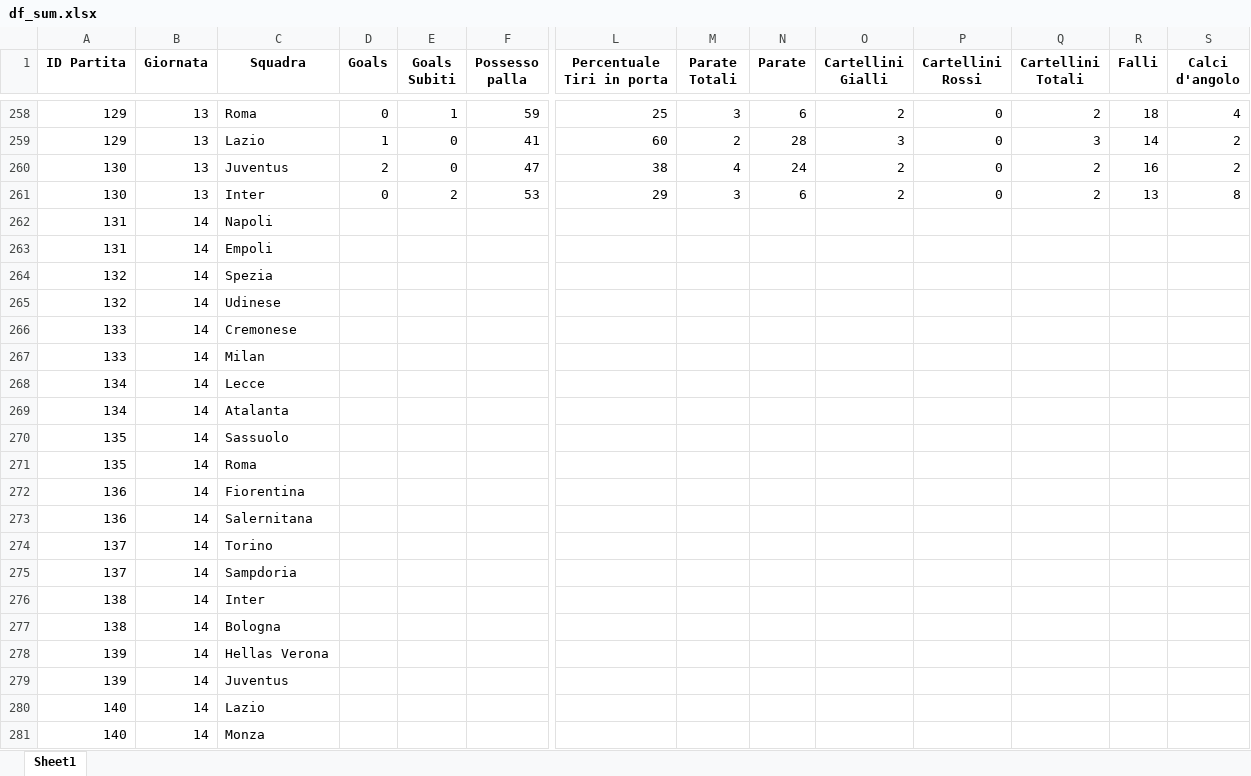
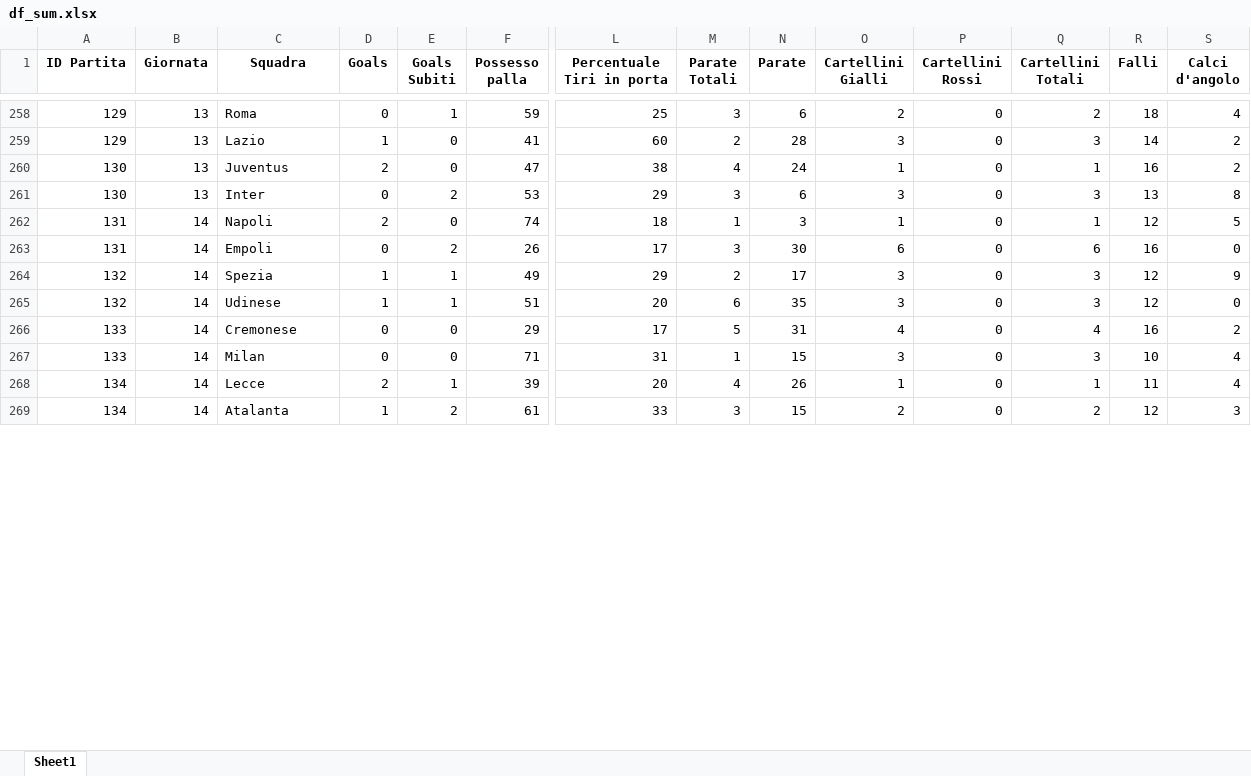
Before and after one commit to KuramaTails/FBref-Scraper, an Excel workbook: dfs/df_sum.xlsx, sheet Sheet1, drawn as a sheet; only a part is shown, gaps mark what is left out; values as stored, in another font and other column widths than the file's, no borders; removed rows and columns are numbered as before the commit, all else as after; rows hold the shown columns only; the diff covers the shown part only; the diff names each change by its address in the sheet, - before the commit and + after, or states it on an @@ line.

```diff
--- a/dfs/df_sum.xlsx (sheet Sheet1)
+++ b/dfs/df_sum.xlsx (sheet Sheet1)
-O260 (Cartellini Gialli): 2
+O260 (Cartellini Gialli): 1
-Q260 (Cartellini Totali): 2
+Q260 (Cartellini Totali): 1
-O261 (Cartellini Gialli): 2
+O261 (Cartellini Gialli): 3
-Q261 (Cartellini Totali): 2
+Q261 (Cartellini Totali): 3
-row 262: 131 | 14 | Napoli
-row 263: 131 | 14 | Empoli
-row 264: 132 | 14 | Spezia
-row 265: 132 | 14 | Udinese
-row 266: 133 | 14 | Cremonese
-row 267: 133 | 14 | Milan
-row 268: 134 | 14 | Lecce
-row 269: 134 | 14 | Atalanta
-row 270: 135 | 14 | Sassuolo
-row 271: 135 | 14 | Roma
-row 272: 136 | 14 | Fiorentina
-row 273: 136 | 14 | Salernitana
-row 274: 137 | 14 | Torino
-row 275: 137 | 14 | Sampdoria
-row 276: 138 | 14 | Inter
-row 277: 138 | 14 | Bologna
-row 278: 139 | 14 | Hellas Verona
-row 279: 139 | 14 | Juventus
-row 280: 140 | 14 | Lazio
-row 281: 140 | 14 | Monza
+row 262: 131 | 14 | Napoli | 2 | 0 | 74 | 18 | 1 | 3 | 1 | 0 | 1 | 12 | 5
+row 263: 131 | 14 | Empoli | 0 | 2 | 26 | 17 | 3 | 30 | 6 | 0 | 6 | 16 | 0
+row 264: 132 | 14 | Spezia | 1 | 1 | 49 | 29 | 2 | 17 | 3 | 0 | 3 | 12 | 9
+row 265: 132 | 14 | Udinese | 1 | 1 | 51 | 20 | 6 | 35 | 3 | 0 | 3 | 12 | 0
+row 266: 133 | 14 | Cremonese | 0 | 0 | 29 | 17 | 5 | 31 | 4 | 0 | 4 | 16 | 2
+row 267: 133 | 14 | Milan | 0 | 0 | 71 | 31 | 1 | 15 | 3 | 0 | 3 | 10 | 4
+row 268: 134 | 14 | Lecce | 2 | 1 | 39 | 20 | 4 | 26 | 1 | 0 | 1 | 11 | 4
+row 269: 134 | 14 | Atalanta | 1 | 2 | 61 | 33 | 3 | 15 | 2 | 0 | 2 | 12 | 3
```
Also changed, not shown: 12 added rows elsewhere in this sheet, dfs/df_away.xlsx, dfs/df_home.xlsx.
